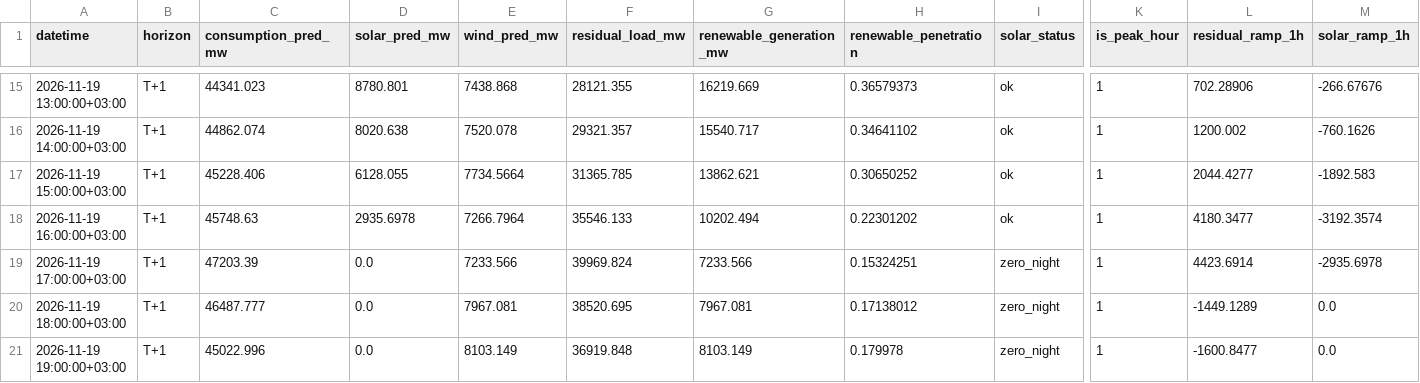
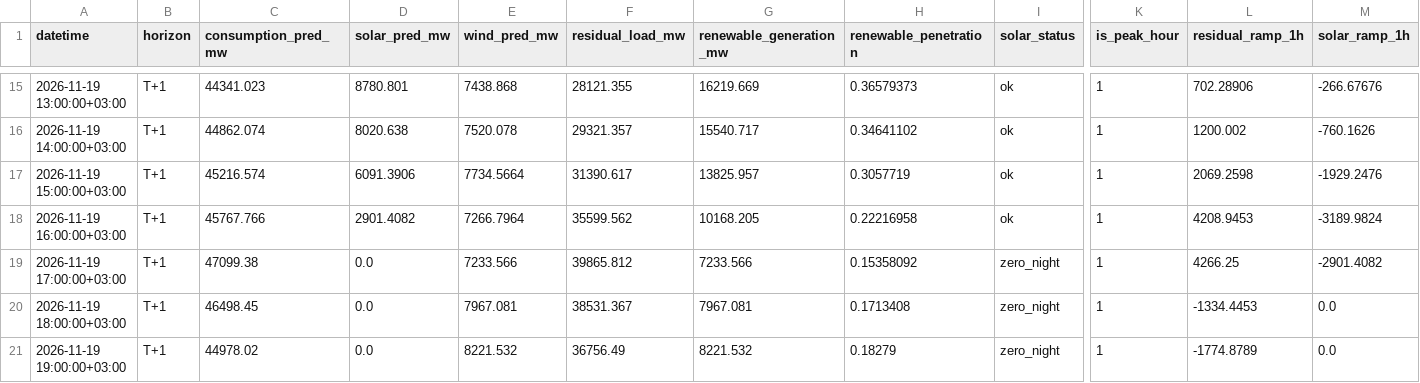
Before and after one commit to dattik12/turkiye-t2-daysahead, a CSV file: data/forecast/ptf_features/latest.csv, drawn as a sheet; only a part is shown, gaps mark what is left out; the diff covers the shown part only; the diff names each change by its address in the sheet, - before the commit and + after, or states it on an @@ line.

```diff
--- a/data/forecast/ptf_features/latest.csv
+++ b/data/forecast/ptf_features/latest.csv
-C17 (consumption_pred_mw): 45228.406
+C17 (consumption_pred_mw): 45216.574
-D17 (solar_pred_mw): 6128.055
+D17 (solar_pred_mw): 6091.3906
-F17 (residual_load_mw): 31365.785
+F17 (residual_load_mw): 31390.617
-G17 (renewable_generation_mw): 13862.621
+G17 (renewable_generation_mw): 13825.957
-H17 (renewable_penetration): 0.30650252
+H17 (renewable_penetration): 0.3057719
-L17 (residual_ramp_1h): 2044.4277
+L17 (residual_ramp_1h): 2069.2598
-M17 (solar_ramp_1h): -1892.583
+M17 (solar_ramp_1h): -1929.2476
-C18 (consumption_pred_mw): 45748.63
+C18 (consumption_pred_mw): 45767.766
-D18 (solar_pred_mw): 2935.6978
+D18 (solar_pred_mw): 2901.4082
-F18 (residual_load_mw): 35546.133
+F18 (residual_load_mw): 35599.562
-G18 (renewable_generation_mw): 10202.494
+G18 (renewable_generation_mw): 10168.205
-H18 (renewable_penetration): 0.22301202
+H18 (renewable_penetration): 0.22216958
-L18 (residual_ramp_1h): 4180.3477
+L18 (residual_ramp_1h): 4208.9453
-M18 (solar_ramp_1h): -3192.3574
+M18 (solar_ramp_1h): -3189.9824
-C19 (consumption_pred_mw): 47203.39
+C19 (consumption_pred_mw): 47099.38
-F19 (residual_load_mw): 39969.824
+F19 (residual_load_mw): 39865.812
-H19 (renewable_penetration): 0.15324251
+H19 (renewable_penetration): 0.15358092
-L19 (residual_ramp_1h): 4423.6914
+L19 (residual_ramp_1h): 4266.25
-M19 (solar_ramp_1h): -2935.6978
+M19 (solar_ramp_1h): -2901.4082
-C20 (consumption_pred_mw): 46487.777
+C20 (consumption_pred_mw): 46498.45
-F20 (residual_load_mw): 38520.695
+F20 (residual_load_mw): 38531.367
-H20 (renewable_penetration): 0.17138012
+H20 (renewable_penetration): 0.1713408
-L20 (residual_ramp_1h): -1449.1289
+L20 (residual_ramp_1h): -1334.4453
-C21 (consumption_pred_mw): 45022.996
+C21 (consumption_pred_mw): 44978.02
-E21 (wind_pred_mw): 8103.149
+E21 (wind_pred_mw): 8221.532
-F21 (residual_load_mw): 36919.848
+F21 (residual_load_mw): 36756.49
-G21 (renewable_generation_mw): 8103.149
+G21 (renewable_generation_mw): 8221.532
-H21 (renewable_penetration): 0.179978
+H21 (renewable_penetration): 0.18279
-L21 (residual_ramp_1h): -1600.8477
+L21 (residual_ramp_1h): -1774.8789
```
Also changed, not shown: 165 edited cells elsewhere in this file, data/results/forecast_results.csv, data/results/mape_history.csv, 6 other files.
